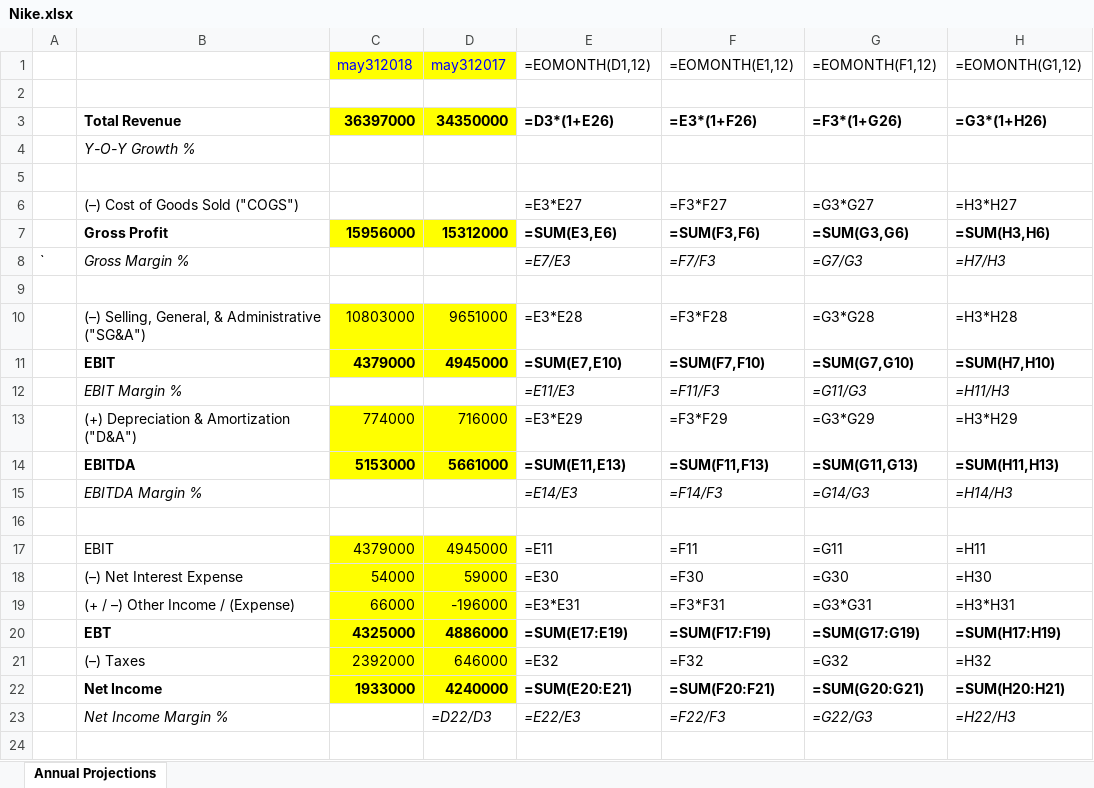
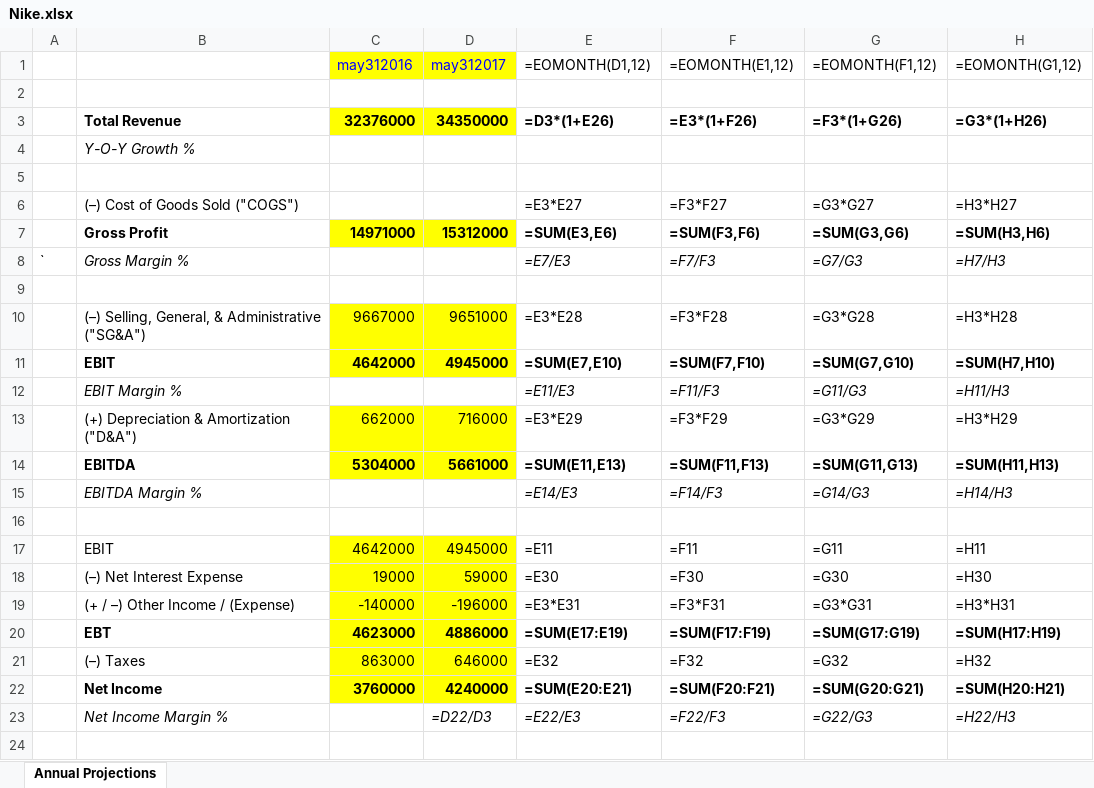
Before and after one commit to srinidhi005/server, an Excel workbook: extractor/pdf/Nike.xlsx, sheet Annual Projections, drawn as a sheet; only a part is shown; values as stored, in another font and other column widths than the file's, no borders; formulas without a stored value are shown as written; the diff names each change by its address in the sheet, - before the commit and + after, or states it on an @@ line.

```diff
--- a/extractor/pdf/Nike.xlsx (sheet Annual Projections)
+++ b/extractor/pdf/Nike.xlsx (sheet Annual Projections)
-C1: may312018
+C1: may312016
-C3 (may312016): 36397000
+C3 (may312016): 32376000
-C7 (may312016): 15956000
+C7 (may312016): 14971000
-C10 (may312016): 10803000
+C10 (may312016): 9667000
-C11 (may312016): 4379000
+C11 (may312016): 4642000
-C13 (may312016): 774000
+C13 (may312016): 662000
-C14 (may312016): 5153000
+C14 (may312016): 5304000
-C17 (may312016): 4379000
+C17 (may312016): 4642000
-C18 (may312016): 54000
+C18 (may312016): 19000
-C19 (may312016): 66000
+C19 (may312016): -140000
-C20 (may312016): 4325000
+C20 (may312016): 4623000
-C21 (may312016): 2392000
+C21 (may312016): 863000
-C22 (may312016): 1933000
+C22 (may312016): 3760000
```
Also changed, not shown: 23 other files.
